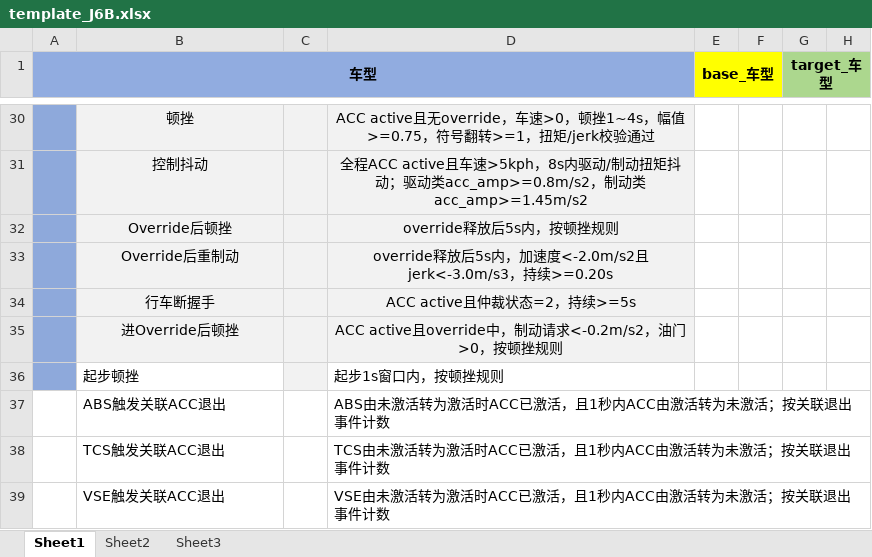
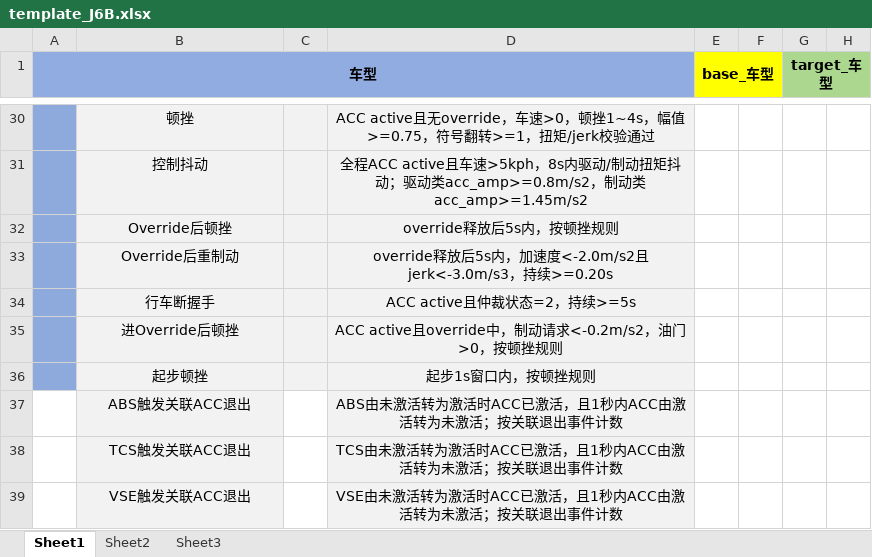
Before and after one commit to cyh0000008/DataMiningCode, an Excel workbook: CompareKPI_United/templates/template_J6B.xlsx, sheet Sheet1, drawn as a sheet; only a part is shown, gaps mark what is left out; values as stored, in another font and other column widths than the file's, no borders; the diff names each change by its address in the sheet, - before the commit and + after, or states it on an @@ line.

Commit message:
修复J6B对比表格形式

```diff
--- a/CompareKPI_United/templates/template_J6B.xlsx (sheet Sheet1)
+++ b/CompareKPI_United/templates/template_J6B.xlsx (sheet Sheet1)
@@ B36:B39 fill: none → #F2F2F2, alignment: left → center @@
@@ D36:D39 fill: none → #F2F2F2, alignment: left → center @@
```
